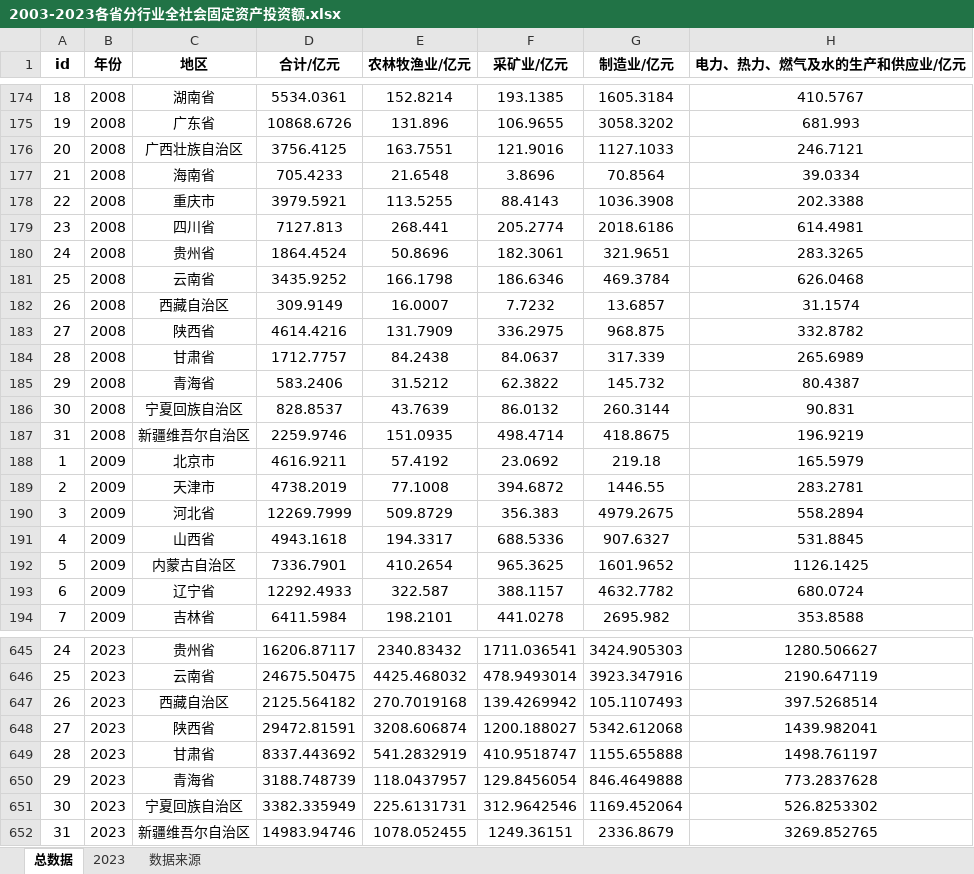
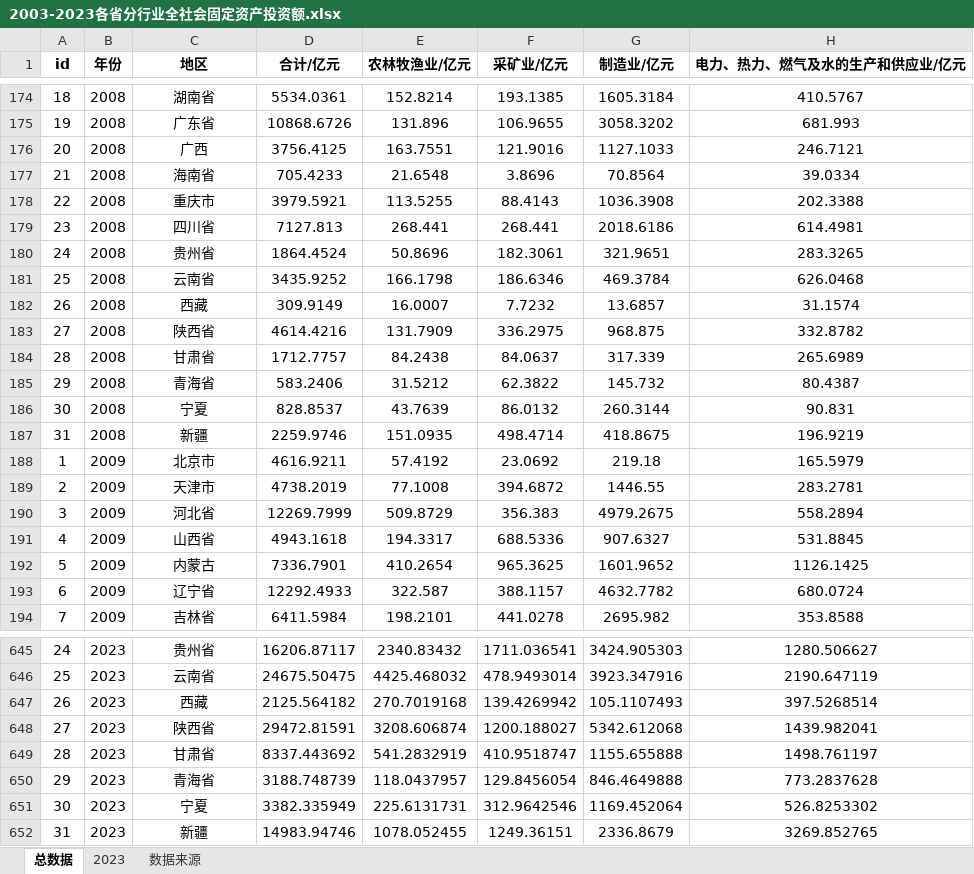
Before and after one commit to muweiabc/govfund, an Excel workbook: 2003-2023各省分行业全社会固定资产投资额.xlsx, sheet 总数据, drawn as a sheet; only a part is shown, gaps mark what is left out; values as stored, in another font and other column widths than the file's, no borders; the diff covers the shown part only; the diff names each change by its address in the sheet, - before the commit and + after, or states it on an @@ line.

```diff
--- a/2003-2023各省分行业全社会固定资产投资额.xlsx (sheet 总数据)
+++ b/2003-2023各省分行业全社会固定资产投资额.xlsx (sheet 总数据)
-C176 (地区): 广西壮族自治区
+C176 (地区): 广西
-F179 (采矿业/亿元): 205.2774
+F179 (采矿业/亿元): 268.441
-C182 (地区): 西藏自治区
+C182 (地区): 西藏
-C186 (地区): 宁夏回族自治区
+C186 (地区): 宁夏
-C187 (地区): 新疆维吾尔自治区
+C187 (地区): 新疆
-C192 (地区): 内蒙古自治区
+C192 (地区): 内蒙古
-C647 (地区): 西藏自治区
+C647 (地区): 西藏
-C651 (地区): 宁夏回族自治区
+C651 (地区): 宁夏
-C652 (地区): 新疆维吾尔自治区
+C652 (地区): 新疆
```
Also changed, not shown: 97 edited cells elsewhere in this sheet, 2000-2023年各省份城镇化水平.xlsx, 10 other files.
